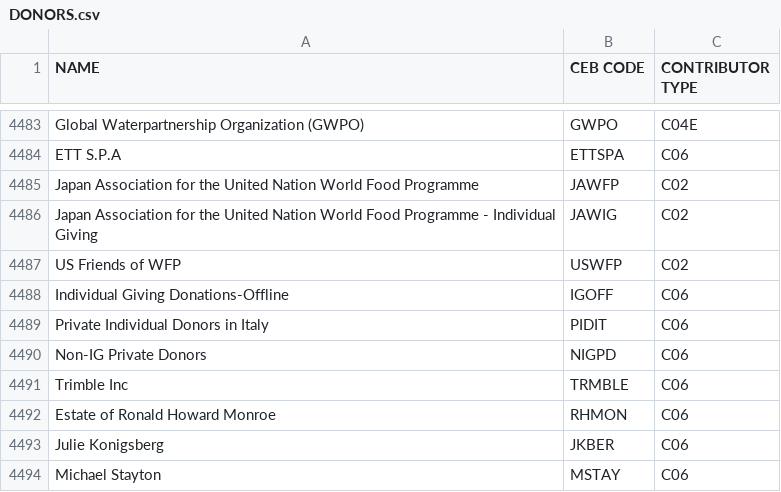
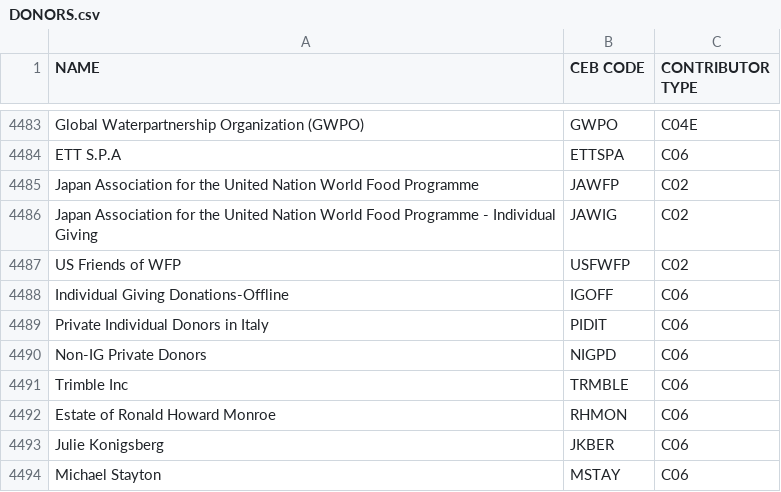
Before and after one commit to CEB-HLCM/FS-Public-Codes, a CSV file: DONORS.csv, drawn as a sheet; only a part is shown, gaps mark what is left out.

Commit message:
Updated DONORS

```diff
--- a/DONORS.csv
+++ b/DONORS.csv
@@ -4489,3 +4489,3 @@ Japan Association for the United Nation World Food Programme,JAWFP,C02
 Japan Association for the United Nation World Food Programme - Individual Giving,JAWIG,C02
-US Friends of WFP,USWFP,C02
+US Friends of WFP,USFWFP,C02
 Individual Giving Donations-Offline,IGOFF,C06
```
